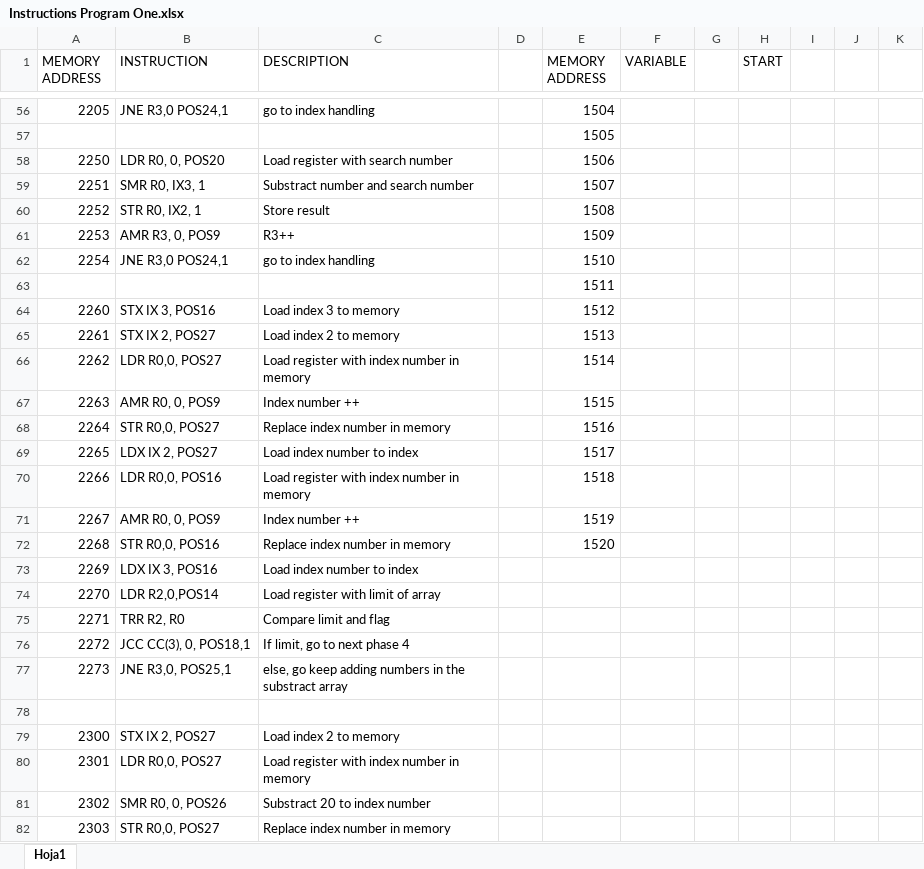
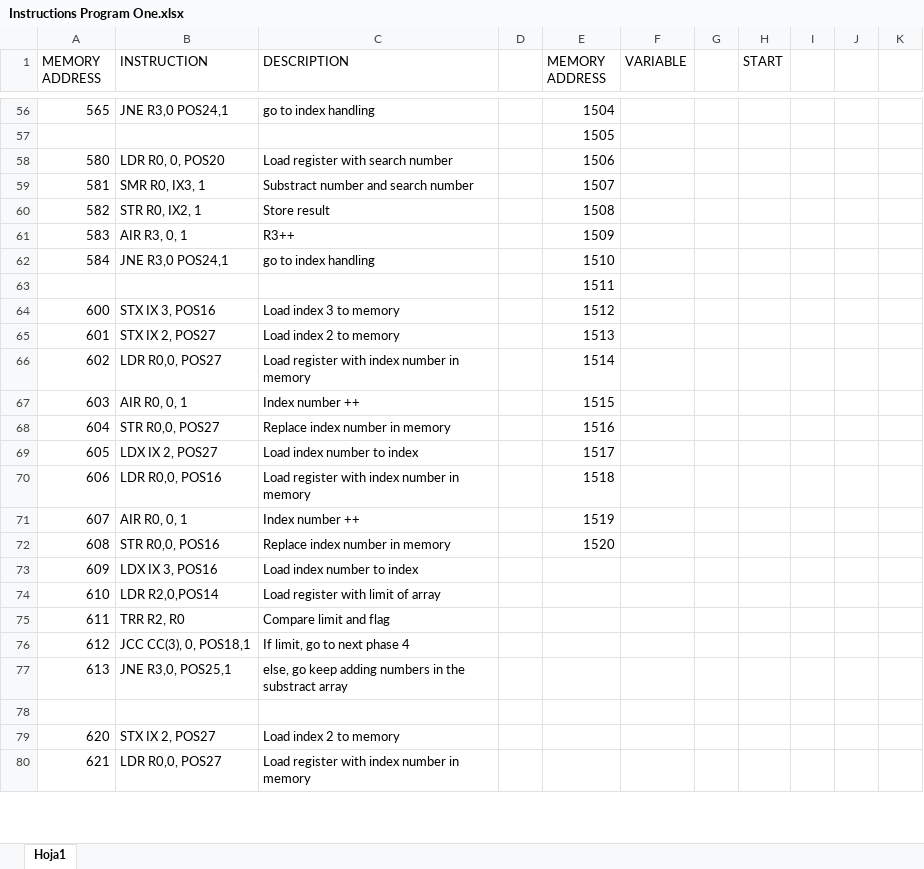
Before and after one commit to priosalvarez/CSCI_6461, an Excel workbook: AssemblePrograms/Instructions Program One.xlsx, sheet Hoja1, drawn as a sheet; only a part is shown, gaps mark what is left out; values as stored, in another font and other column widths than the file's, no borders; removed rows and columns are numbered as before the commit, all else as after; the diff covers the shown part only; the diff names each change by its address in the sheet, - before the commit and + after, or states it on an @@ line.

```diff
--- a/AssemblePrograms/Instructions Program One.xlsx (sheet Hoja1)
+++ b/AssemblePrograms/Instructions Program One.xlsx (sheet Hoja1)
-A56 (MEMORY ADDRESS): 2205
+A56 (MEMORY ADDRESS): 565
-A58 (MEMORY ADDRESS): 2250
+A58 (MEMORY ADDRESS): 580
-A59 (MEMORY ADDRESS): 2251
+A59 (MEMORY ADDRESS): 581
-A60 (MEMORY ADDRESS): 2252
+A60 (MEMORY ADDRESS): 582
-A61 (MEMORY ADDRESS): 2253
+A61 (MEMORY ADDRESS): 583
-B61 (INSTRUCTION): AMR R3, 0, POS9
+B61 (INSTRUCTION): AIR R3, 0, 1
-A62 (MEMORY ADDRESS): 2254
+A62 (MEMORY ADDRESS): 584
-A64 (MEMORY ADDRESS): 2260
+A64 (MEMORY ADDRESS): 600
-A65 (MEMORY ADDRESS): 2261
+A65 (MEMORY ADDRESS): 601
-A66 (MEMORY ADDRESS): 2262
+A66 (MEMORY ADDRESS): 602
-A67 (MEMORY ADDRESS): 2263
+A67 (MEMORY ADDRESS): 603
-B67 (INSTRUCTION): AMR R0, 0, POS9
+B67 (INSTRUCTION): AIR R0, 0, 1
-A68 (MEMORY ADDRESS): 2264
+A68 (MEMORY ADDRESS): 604
-A69 (MEMORY ADDRESS): 2265
+A69 (MEMORY ADDRESS): 605
-A70 (MEMORY ADDRESS): 2266
+A70 (MEMORY ADDRESS): 606
-A71 (MEMORY ADDRESS): 2267
+A71 (MEMORY ADDRESS): 607
-B71 (INSTRUCTION): AMR R0, 0, POS9
+B71 (INSTRUCTION): AIR R0, 0, 1
-A72 (MEMORY ADDRESS): 2268
+A72 (MEMORY ADDRESS): 608
-A73 (MEMORY ADDRESS): 2269
+A73 (MEMORY ADDRESS): 609
-A74 (MEMORY ADDRESS): 2270
+A74 (MEMORY ADDRESS): 610
-A75 (MEMORY ADDRESS): 2271
+A75 (MEMORY ADDRESS): 611
-A76 (MEMORY ADDRESS): 2272
+A76 (MEMORY ADDRESS): 612
-A77 (MEMORY ADDRESS): 2273
+A77 (MEMORY ADDRESS): 613
-A79 (MEMORY ADDRESS): 2300
+A79 (MEMORY ADDRESS): 620
-A80 (MEMORY ADDRESS): 2301
+A80 (MEMORY ADDRESS): 621
-row 81: 2302 | SMR R0, 0, POS26 | Substract 20 to index number
-row 82: 2303 | STR R0,0, POS27 | Replace index number in memory
```
Also changed, not shown: 25 added rows, 2 removed rows and 58 edited cells elsewhere in this sheet.
